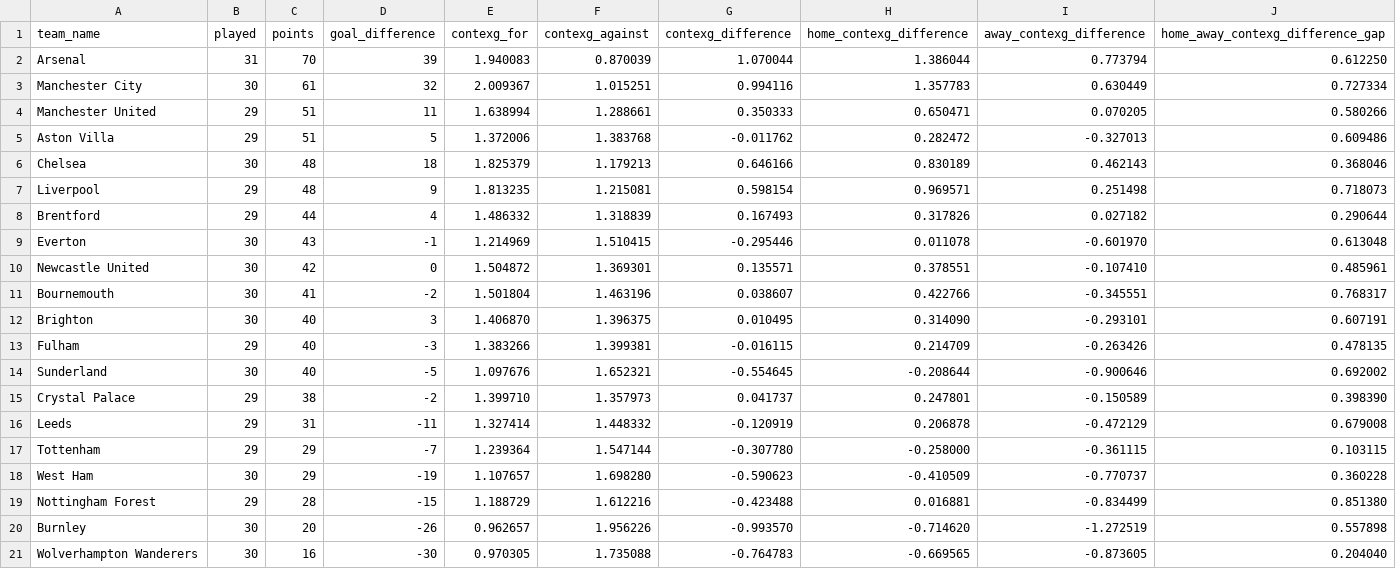
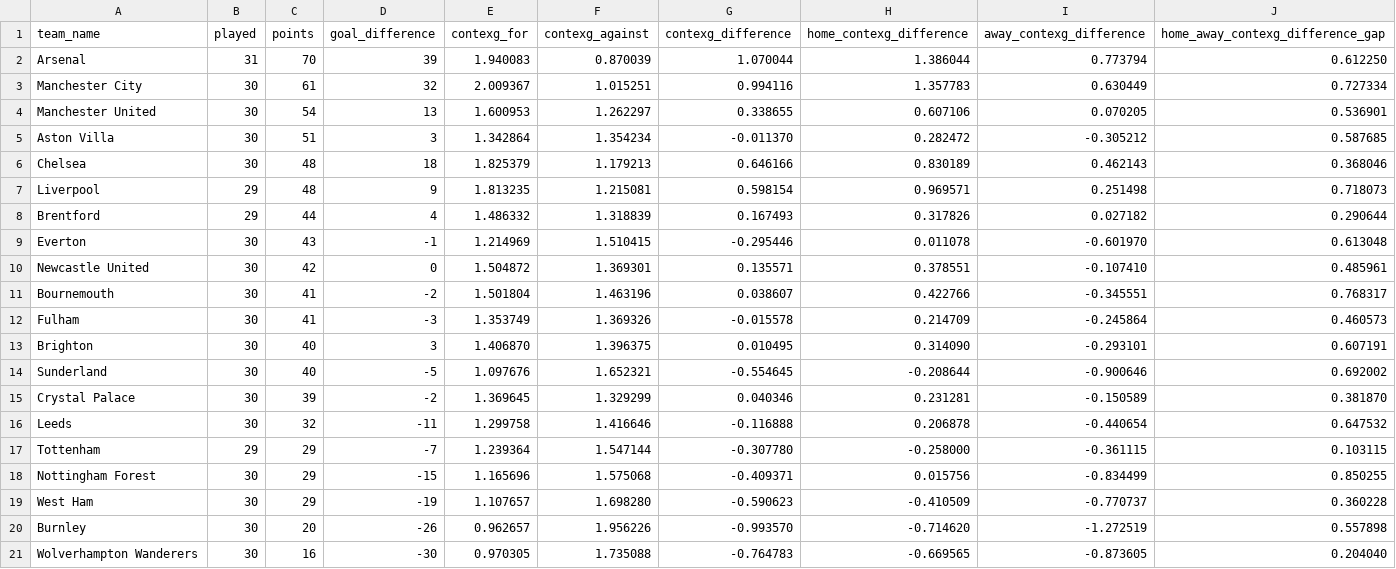
Before and after one commit to johnknightstats/johnknightstats.github.io, a CSV file: dashboards/contexg-league-tables/contexg_attack_defence_league_table_premier_league.csv, drawn as a sheet.

```diff
--- a/dashboards/contexg-league-tables/contexg_attack_defence_league_table_premier_league.csv
+++ b/dashboards/contexg-league-tables/contexg_attack_defence_league_table_premier_league.csv
@@ -3,4 +3,4 @@ Arsenal,31,70,39,1.940083,0.870039,1.070044,1.386044,0.773794,0.612250
 Manchester City,30,61,32,2.009367,1.015251,0.994116,1.357783,0.630449,0.727334
-Manchester United,29,51,11,1.638994,1.288661,0.350333,0.650471,0.070205,0.580266
-Aston Villa,29,51,5,1.372006,1.383768,-0.011762,0.282472,-0.327013,0.609486
+Manchester United,30,54,13,1.600953,1.262297,0.338655,0.607106,0.070205,0.536901
+Aston Villa,30,51,3,1.342864,1.354234,-0.011370,0.282472,-0.305212,0.587685
 Chelsea,30,48,18,1.825379,1.179213,0.646166,0.830189,0.462143,0.368046
@@ -11,10 +11,10 @@ Newcastle United,30,42,0,1.504872,1.369301,0.135571,0.378551,-0.107410,0.485961
 Bournemouth,30,41,-2,1.501804,1.463196,0.038607,0.422766,-0.345551,0.768317
+Fulham,30,41,-3,1.353749,1.369326,-0.015578,0.214709,-0.245864,0.460573
 Brighton,30,40,3,1.406870,1.396375,0.010495,0.314090,-0.293101,0.607191
-Fulham,29,40,-3,1.383266,1.399381,-0.016115,0.214709,-0.263426,0.478135
 Sunderland,30,40,-5,1.097676,1.652321,-0.554645,-0.208644,-0.900646,0.692002
-Crystal Palace,29,38,-2,1.399710,1.357973,0.041737,0.247801,-0.150589,0.398390
-Leeds,29,31,-11,1.327414,1.448332,-0.120919,0.206878,-0.472129,0.679008
+Crystal Palace,30,39,-2,1.369645,1.329299,0.040346,0.231281,-0.150589,0.381870
+Leeds,30,32,-11,1.299758,1.416646,-0.116888,0.206878,-0.440654,0.647532
 Tottenham,29,29,-7,1.239364,1.547144,-0.307780,-0.258000,-0.361115,0.103115
+Nottingham Forest,30,29,-15,1.165696,1.575068,-0.409371,0.015756,-0.834499,0.850255
 West Ham,30,29,-19,1.107657,1.698280,-0.590623,-0.410509,-0.770737,0.360228
-Nottingham Forest,29,28,-15,1.188729,1.612216,-0.423488,0.016881,-0.834499,0.851380
 Burnley,30,20,-26,0.962657,1.956226,-0.993570,-0.714620,-1.272519,0.557898
```
Also changed, not shown: dashboards/contexg-league-tables/contexg_attack_defence_league_table_la_liga.csv, dashboards/contexg-league-tables/contexg_attack_defence_league_table_serie_a.csv, 3 other files.
